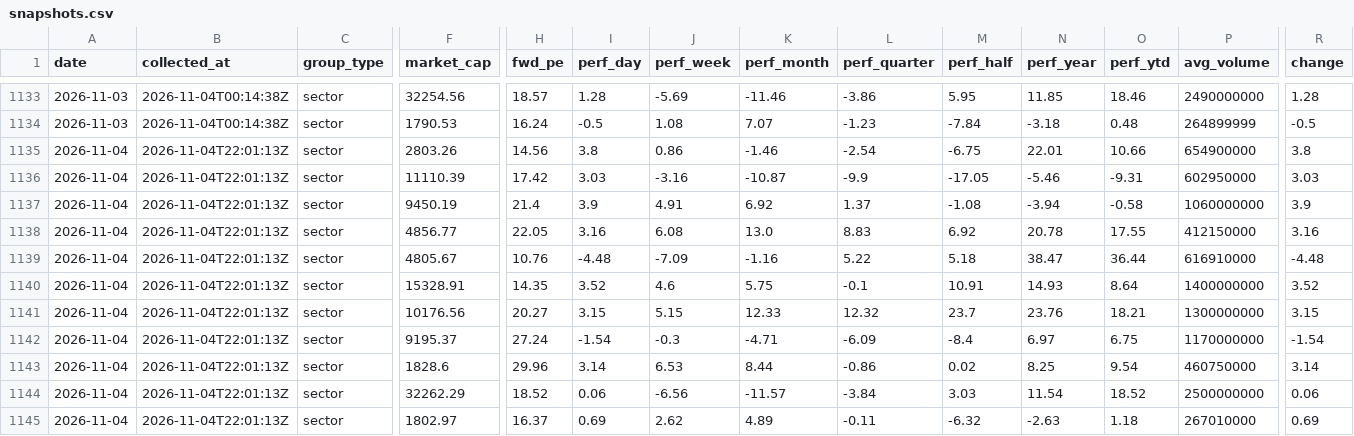
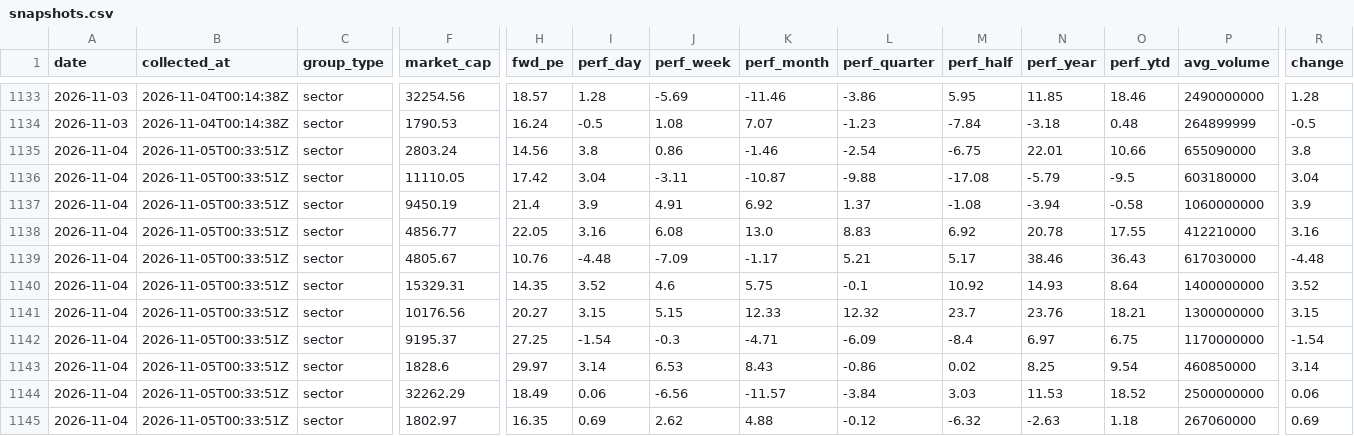
Before and after one commit to clarencelam2000/finviz-groups-tracker, a CSV file: data/sectors/snapshots.csv, drawn as a sheet; only a part is shown, gaps mark what is left out; the diff names each change by its address in the sheet, - before the commit and + after, or states it on an @@ line.

```diff
--- a/data/sectors/snapshots.csv
+++ b/data/sectors/snapshots.csv
-B1135:B1145 (collected_at): 2026-11-04T22:01:13Z
+B1135:B1145 (collected_at): 2026-11-05T00:33:51Z
-F1135 (market_cap): 2803.26
+F1135 (market_cap): 2803.24
-P1135 (avg_volume): 654900000
+P1135 (avg_volume): 655090000
-F1136 (market_cap): 11110.39
+F1136 (market_cap): 11110.05
-I1136 (perf_day): 3.03
+I1136 (perf_day): 3.04
-J1136 (perf_week): -3.16
+J1136 (perf_week): -3.11
-L1136 (perf_quarter): -9.9
+L1136 (perf_quarter): -9.88
-M1136 (perf_half): -17.05
+M1136 (perf_half): -17.08
-N1136 (perf_year): -5.46
+N1136 (perf_year): -5.79
-O1136 (perf_ytd): -9.31
+O1136 (perf_ytd): -9.5
-P1136 (avg_volume): 602950000
+P1136 (avg_volume): 603180000
-R1136 (change): 3.03
+R1136 (change): 3.04
-P1138 (avg_volume): 412150000
+P1138 (avg_volume): 412210000
-K1139 (perf_month): -1.16
+K1139 (perf_month): -1.17
-L1139 (perf_quarter): 5.22
+L1139 (perf_quarter): 5.21
-M1139 (perf_half): 5.18
+M1139 (perf_half): 5.17
-N1139 (perf_year): 38.47
+N1139 (perf_year): 38.46
-O1139 (perf_ytd): 36.44
+O1139 (perf_ytd): 36.43
-P1139 (avg_volume): 616910000
+P1139 (avg_volume): 617030000
-F1140 (market_cap): 15328.91
+F1140 (market_cap): 15329.31
-M1140 (perf_half): 10.91
+M1140 (perf_half): 10.92
-H1142 (fwd_pe): 27.24
+H1142 (fwd_pe): 27.25
-H1143 (fwd_pe): 29.96
+H1143 (fwd_pe): 29.97
-K1143 (perf_month): 8.44
+K1143 (perf_month): 8.43
-P1143 (avg_volume): 460750000
+P1143 (avg_volume): 460850000
-H1144 (fwd_pe): 18.52
+H1144 (fwd_pe): 18.49
-N1144 (perf_year): 11.54
+N1144 (perf_year): 11.53
-H1145 (fwd_pe): 16.37
+H1145 (fwd_pe): 16.35
-K1145 (perf_month): 4.89
+K1145 (perf_month): 4.88
-L1145 (perf_quarter): -0.11
+L1145 (perf_quarter): -0.12
-P1145 (avg_volume): 267010000
+P1145 (avg_volume): 267060000
```
Also changed, not shown: data/fetch_log.csv, 1 other file.
